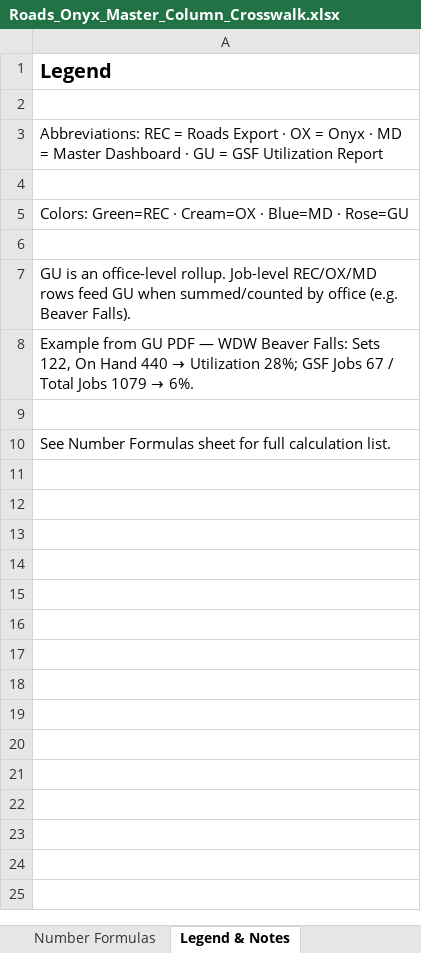
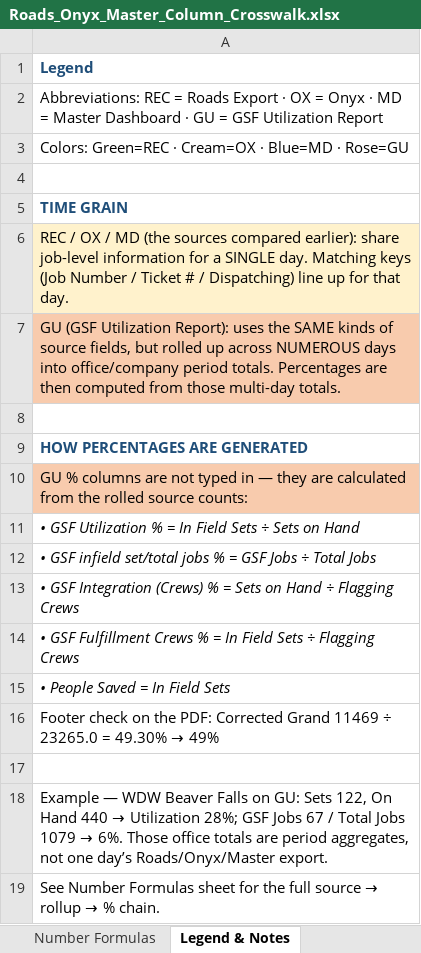
Before and after one commit to echenry6f/Costa-Rica-ecommerce, an Excel workbook: Roads_Onyx_Master_Column_Crosswalk.xlsx, sheet Legend & Notes, drawn as a sheet; values as stored, in another font and other column widths than the file's, no borders; removed rows and columns are numbered as before the commit, all else as after; the diff names each change by its address in the sheet, - before the commit and + after, or states it on an @@ line.

```diff
--- a/Roads_Onyx_Master_Column_Crosswalk.xlsx (sheet Legend & Notes)
+++ b/Roads_Onyx_Master_Column_Crosswalk.xlsx (sheet Legend & Notes)
-A1 text colour: black
+A1 text colour: #1F4E79, text size: smaller
-row 2: (empty)
-row 4: (empty)
-A5: GU is an office-level rollup. Job-level REC/OX/MD rows feed GU when summed/counted by office (e.g. Beaver Falls).
+A5: TIME GRAIN
@@ A5 bold: off → on, text colour: black → #1F4E79 @@
@@ A6: Example from GU PDF — WDW Beaver Falls: Sets 122, On Hand 440 → Utilization 28%; GSF Jobs 67 / Total Jobs 1079 → 6%. → REC / OX / MD (the sources compared earlier): share job-level information for a SINGLE day. Matching keys (Job Number / Ticket # / Dispatching) line up for that day. @@
-A6 fill: none
+A6 fill: #FFF2CC
+row 7: GU (GSF Utilization Report): uses the SAME kinds of source fields, but rolled up across NUMEROUS days into office/company period totals. Percentages are then computed from those multi-day totals.
-A9: See Number Formulas sheet for full calculation list.
+A9: HOW PERCENTAGES ARE GENERATED
@@ A9 bold: off → on, text colour: black → #1F4E79 @@
+row 10: GU % columns are not typed in — they are calculated from the rolled source counts:
+row 11: • GSF Utilization % = In Field Sets ÷ Sets on Hand
+row 12: • GSF infield set/total jobs % = GSF Jobs ÷ Total Jobs
+row 13: • GSF Integration (Crews) % = Sets on Hand ÷ Flagging Crews
+row 14: • GSF Fulfillment Crews % = In Field Sets ÷ Flagging Crews
+row 15: • People Saved = In Field Sets
+row 16: Footer check on the PDF: Corrected Grand 11469 ÷ 23265.0 = 49.30% → 49%
+row 17: (empty)
+row 18: Example — WDW Beaver Falls on GU: Sets 122, On Hand 440 → Utilization 28%; GSF Jobs 67 / Total Jobs 1079 → 6%. Those office totals are period aggregates, not one day’s Roads/Onyx/Master export.
+row 19: See Number Formulas sheet for the full source → rollup → % chain.
```
Also changed, not shown: sheet Number Formulas, sheet Column Crosswalk, sheet Correspondence Index.
